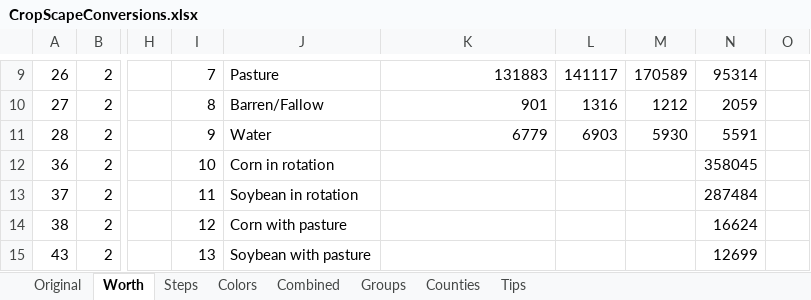
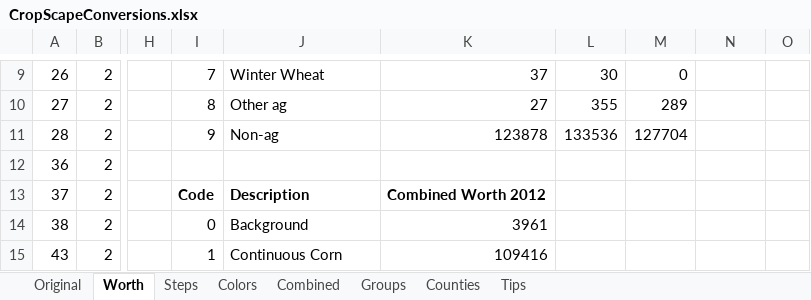
Before and after one commit to goodrich4185/Supply.Chain.Development, an Excel workbook: CropScapeConversions.xlsx, sheet Worth, drawn as a sheet; only a part is shown, gaps mark what is left out; values as stored, in another font and other column widths than the file's, no borders; the diff covers the shown part only; the diff names each change by its address in the sheet, - before the commit and + after, or states it on an @@ line.

```diff
--- a/CropScapeConversions.xlsx (sheet Worth)
+++ b/CropScapeConversions.xlsx (sheet Worth)
-J9: Pasture
+J9: Winter Wheat
-K9: 131883
+K9: 37
-L9: 141117
+L9: 30
-M9: 170589
+M9: 0
-N9: 95314
+N9: (empty)
-J10: Barren/Fallow
+J10: Other ag
-K10: 901
+K10: 27
-L10: 1316
+L10: 355
-M10: 1212
+M10: 289
-N10: 2059
+N10: (empty)
-J11: Water
+J11: Non-ag
-K11: 6779
+K11: 123878
-L11: 6903
+L11: 133536
-M11: 5930
+M11: 127704
-N11: 5591
+N11: (empty)
-I12: 10
+I12: (empty)
-J12: Corn in rotation
+J12: (empty)
-N12: 358045
+N12: (empty)
-I13: 11
+I13: Code
-I13:J13 bold: off
+I13:J13 bold: on
-J13: Soybean in rotation
+J13: Description
-K13: (empty)
+K13: Combined Worth 2012
-N13: 287484
+N13: (empty)
-I14: 12
+I14: 0
-J14: Corn with pasture
+J14: Background
-K14: (empty)
+K14: 3961
-N14: 16624
+N14: (empty)
-I15: 13
+I15: 1
-J15: Soybean with pasture
+J15: Continuous Corn
-K15: (empty)
+K15: 109416
-N15: 12699
+N15: (empty)
```
Also changed, not shown: 87 edited cells and cell formats elsewhere in this sheet, 1 other file.
